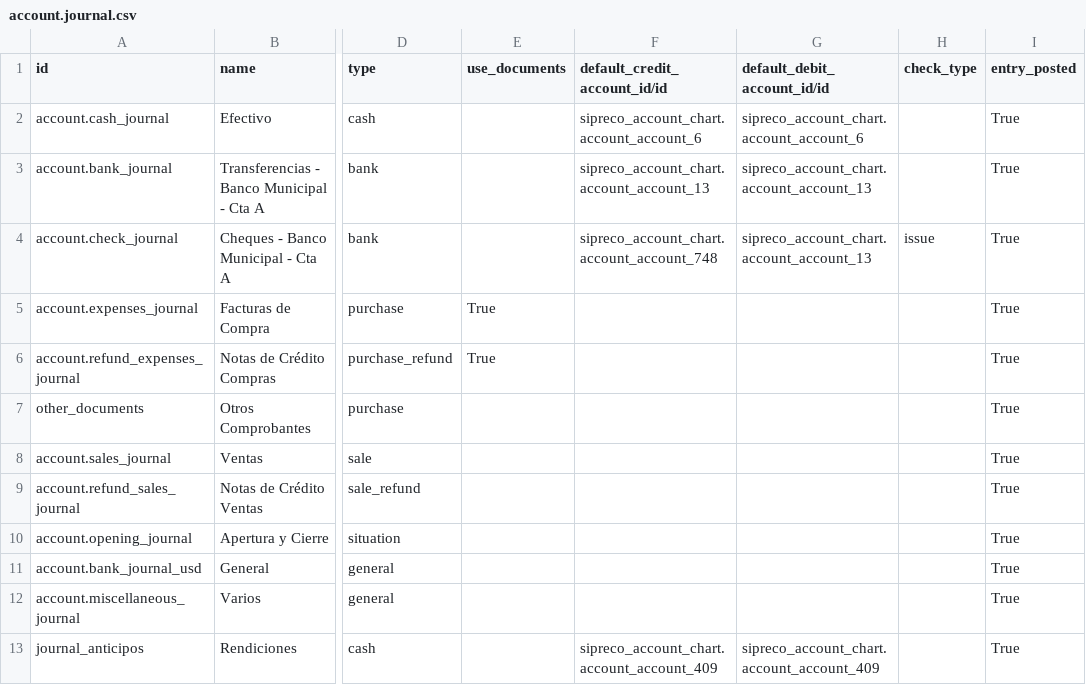
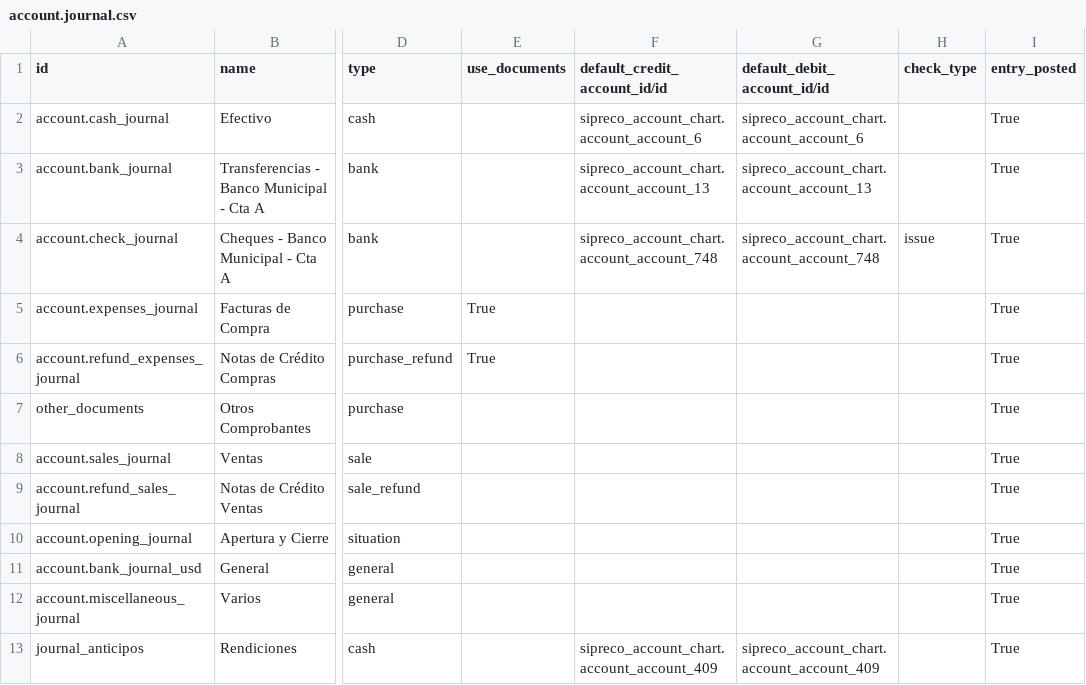
Before and after one commit to ingadhoc/odoo-public-administration, a CSV file: addons/sipreco_setup_data/demo/account.journal.csv, drawn as a sheet; only a part is shown, gaps mark what is left out; the diff names each change by its address in the sheet, - before the commit and + after, or states it on an @@ line.

```diff
--- a/addons/sipreco_setup_data/demo/account.journal.csv
+++ b/addons/sipreco_setup_data/demo/account.journal.csv
-G4 (default_debit_account_id/id): sipreco_account_chart.account_account_13
+G4 (default_debit_account_id/id): sipreco_account_chart.account_account_748
```
Also changed, not shown: 1 other file.
